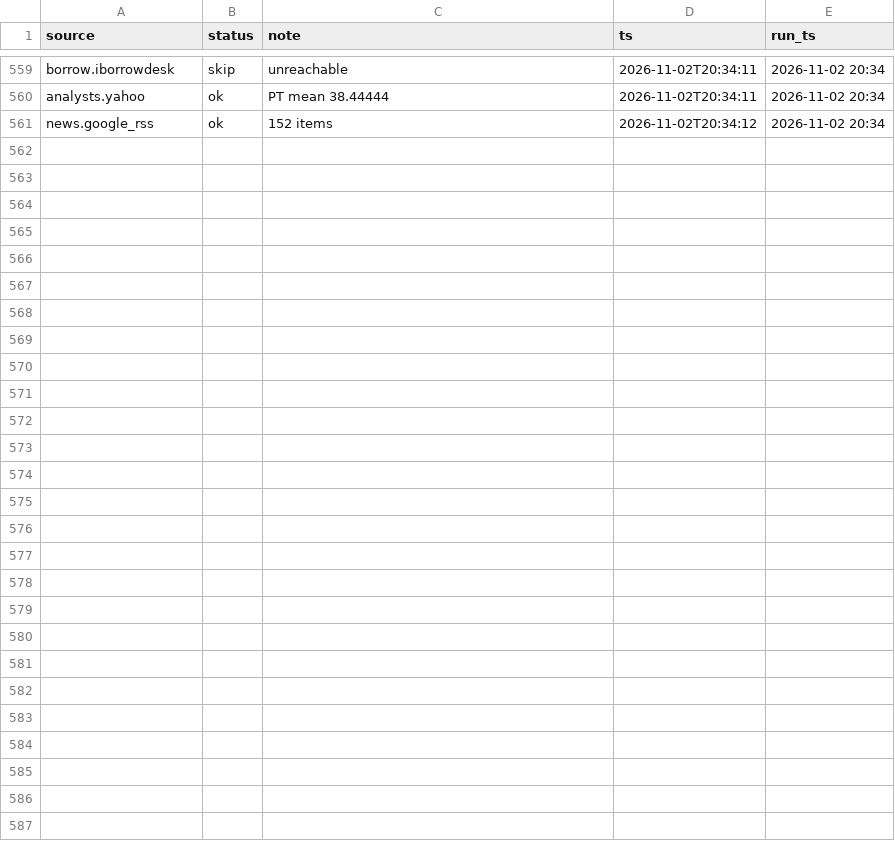
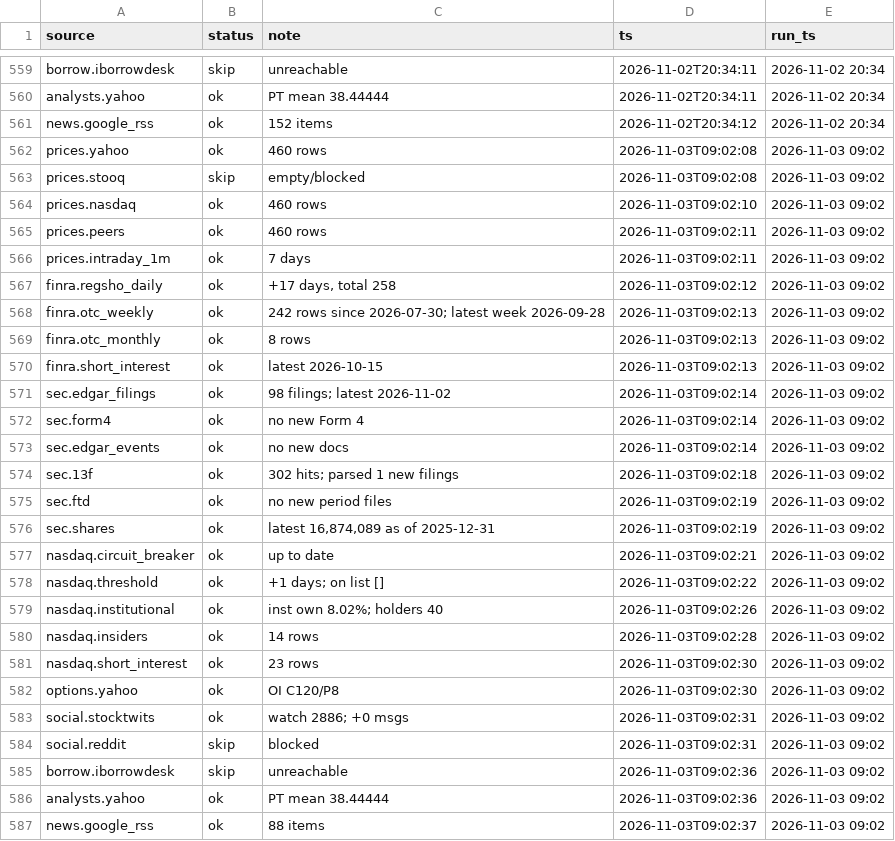
Before and after one commit to juanshuw/pre-flow-tracker, a CSV file: docs/data/csv/run_status.csv, drawn as a sheet; only a part is shown, gaps mark what is left out; the diff names each change by its address in the sheet, - before the commit and + after, or states it on an @@ line.

```diff
--- a/docs/data/csv/run_status.csv
+++ b/docs/data/csv/run_status.csv
+row 562: prices.yahoo | ok | 460 rows | 2026-11-03T09:02:08 | 2026-11-03 09:02
+row 563: prices.stooq | skip | empty/blocked | 2026-11-03T09:02:08 | 2026-11-03 09:02
+row 564: prices.nasdaq | ok | 460 rows | 2026-11-03T09:02:10 | 2026-11-03 09:02
+row 565: prices.peers | ok | 460 rows | 2026-11-03T09:02:11 | 2026-11-03 09:02
+row 566: prices.intraday_1m | ok | 7 days | 2026-11-03T09:02:11 | 2026-11-03 09:02
+row 567: finra.regsho_daily | ok | +17 days, total 258 | 2026-11-03T09:02:12 | 2026-11-03 09:02
+row 568: finra.otc_weekly | ok | 242 rows since 2026-07-30; latest week 2026-09-28 | 2026-11-03T09:02:13 | 2026-11-03 09:02
+row 569: finra.otc_monthly | ok | 8 rows | 2026-11-03T09:02:13 | 2026-11-03 09:02
+row 570: finra.short_interest | ok | latest 2026-10-15 | 2026-11-03T09:02:13 | 2026-11-03 09:02
+row 571: sec.edgar_filings | ok | 98 filings; latest 2026-11-02 | 2026-11-03T09:02:14 | 2026-11-03 09:02
+row 572: sec.form4 | ok | no new Form 4 | 2026-11-03T09:02:14 | 2026-11-03 09:02
+row 573: sec.edgar_events | ok | no new docs | 2026-11-03T09:02:14 | 2026-11-03 09:02
+row 574: sec.13f | ok | 302 hits; parsed 1 new filings | 2026-11-03T09:02:18 | 2026-11-03 09:02
+row 575: sec.ftd | ok | no new period files | 2026-11-03T09:02:19 | 2026-11-03 09:02
+row 576: sec.shares | ok | latest 16,874,089 as of 2025-12-31 | 2026-11-03T09:02:19 | 2026-11-03 09:02
+row 577: nasdaq.circuit_breaker | ok | up to date | 2026-11-03T09:02:21 | 2026-11-03 09:02
+row 578: nasdaq.threshold | ok | +1 days; on list [] | 2026-11-03T09:02:22 | 2026-11-03 09:02
+row 579: nasdaq.institutional | ok | inst own 8.02%; holders 40 | 2026-11-03T09:02:26 | 2026-11-03 09:02
+row 580: nasdaq.insiders | ok | 14 rows | 2026-11-03T09:02:28 | 2026-11-03 09:02
+row 581: nasdaq.short_interest | ok | 23 rows | 2026-11-03T09:02:30 | 2026-11-03 09:02
+row 582: options.yahoo | ok | OI C120/P8 | 2026-11-03T09:02:30 | 2026-11-03 09:02
+row 583: social.stocktwits | ok | watch 2886; +0 msgs | 2026-11-03T09:02:31 | 2026-11-03 09:02
+row 584: social.reddit | skip | blocked | 2026-11-03T09:02:31 | 2026-11-03 09:02
+row 585: borrow.iborrowdesk | skip | unreachable | 2026-11-03T09:02:36 | 2026-11-03 09:02
+row 586: analysts.yahoo | ok | PT mean 38.44444 | 2026-11-03T09:02:36 | 2026-11-03 09:02
+row 587: news.google_rss | ok | 88 items | 2026-11-03T09:02:37 | 2026-11-03 09:02
```
Also changed, not shown: data/news.csv, data/run_status.csv, 25 other files.
